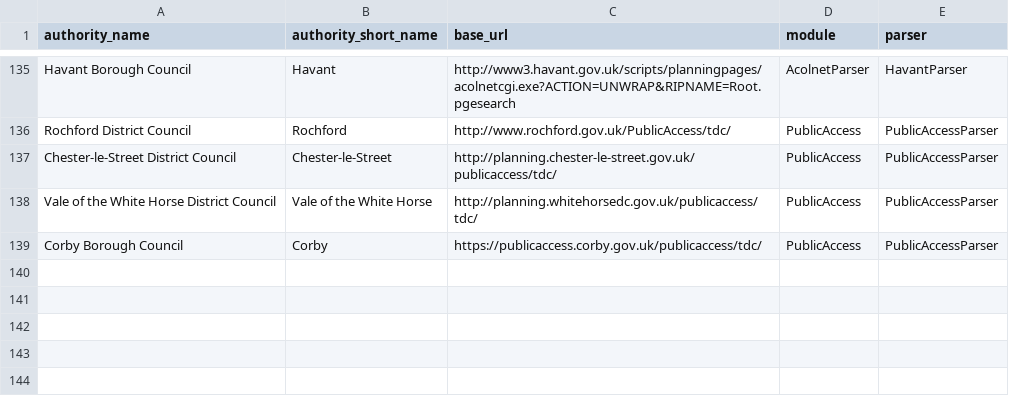
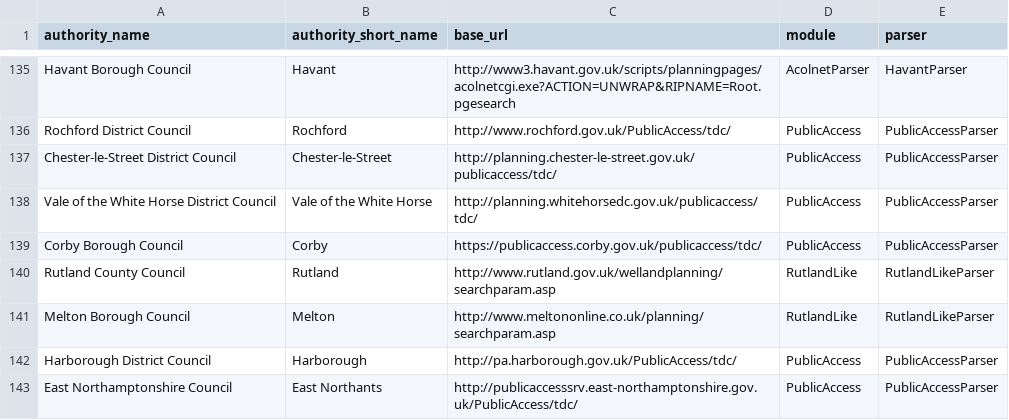
Before and after one commit to openaustralia/planningalerts, a CSV file: python_scrapers/SitesToGenerate.csv, drawn as a sheet; only a part is shown, gaps mark what is left out.

Commit message:
Add a RutlandLike scraper
This will handle Rutland, Melton, and any other sites
we find which look like them.
East Northants and Harborough both also have sites of this sort, but I suspect they are
being replaced by PublicAccess...

```diff
--- a/python_scrapers/SitesToGenerate.csv
+++ b/python_scrapers/SitesToGenerate.csv
@@ -139 +139,5 @@
 "Corby Borough Council", "Corby", "https://publicaccess.corby.gov.uk/publicaccess/tdc/", "PublicAccess", "PublicAccessParser"
+"Rutland County Council", "Rutland", "http://www.rutland.gov.uk/wellandplanning/searchparam.asp", "RutlandLike", "RutlandLikeParser"
+"Melton Borough Council", "Melton", "http://www.meltononline.co.uk/planning/searchparam.asp", "RutlandLike", "RutlandLikeParser"
+"Harborough District Council", "Harborough", "http://pa.harborough.gov.uk/PublicAccess/tdc/", "PublicAccess", "PublicAccessParser"
+"East Northamptonshire Council", "East Northants", "http://publicaccesssrv.east-northamptonshire.gov.uk/PublicAccess/tdc/", "PublicAccess", "PublicAccessParser"
```
Also changed, not shown: python_scrapers/OtherFilesToCopy.csv, 2 other files.
